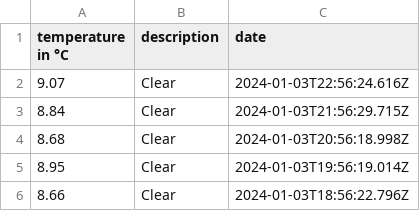
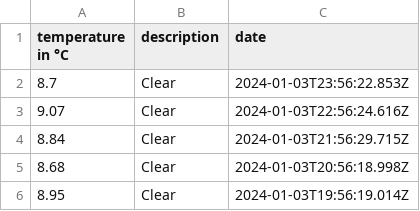
Before and after one commit to 102/belgrade-weather, a CSV file: history.csv, drawn as a sheet; only a part is shown; the shorter side is filled out with more unchanged rows.

Commit message:
Flat: latest data (2024-01-03T23:56:23.006Z) {   "date": "2024-01-03T23:56:23.006Z",   "files": [     {       "name": "history.csv",       "deltaBytes": 36,       "source": "https://api.openweathermap.org/data/2.5/weather?lat=44.81&lon=20.46&units=metric&appid=***"     },     {       "name": "weather.json",       "deltaBytes": 0,       "source": "https://api.openweathermap.org/data/2.5/weather?lat=44.81&lon=20.46&units=metric&appid=***"     }   ] }

```diff
--- a/history.csv
+++ b/history.csv
@@ -1,2 +1,3 @@
 temperature in °C,description,date
+8.7,Clear,2024-01-03T23:56:22.853Z
 9.07,Clear,2024-01-03T22:56:24.616Z
```
Also changed, not shown: 1 other file.
